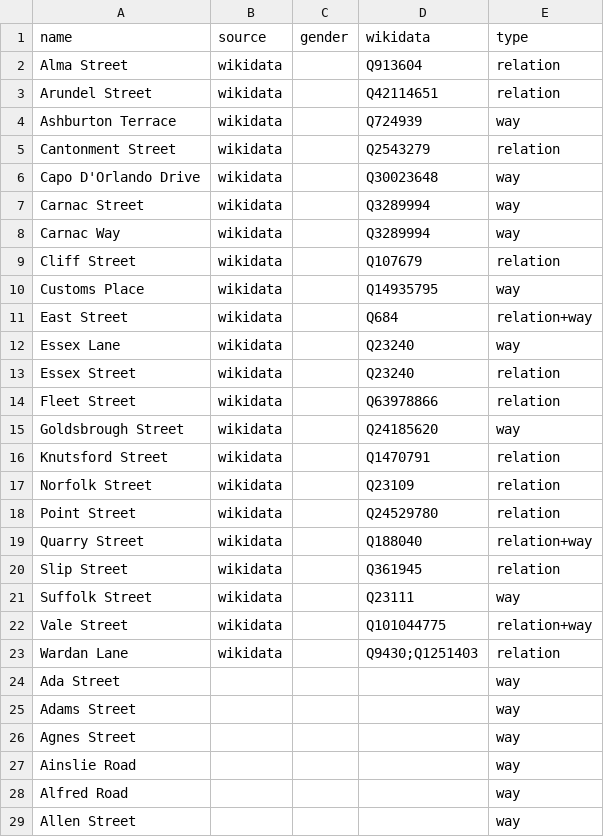
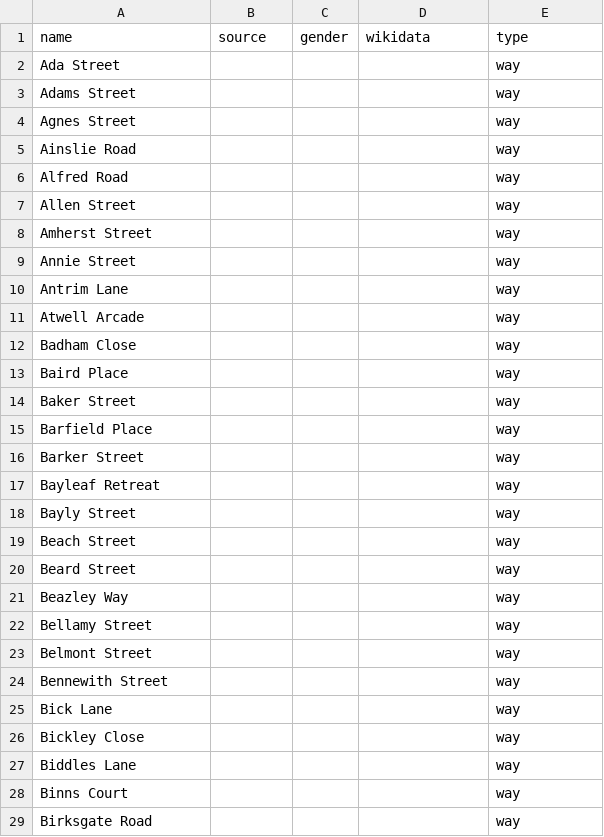
Before and after one commit to EqualStreetNames/equalstreetnames-fremantle, a CSV file: data/other.csv, drawn as a sheet; only a part is shown; the shorter side is filled out with more unchanged rows.

```diff
--- a/data/other.csv
+++ b/data/other.csv
@@ -1,24 +1,2 @@
 name,source,gender,wikidata,type
-"Alma Street",wikidata,,Q913604,relation
-"Arundel Street",wikidata,,Q42114651,relation
-"Ashburton Terrace",wikidata,,Q724939,way
-"Cantonment Street",wikidata,,Q2543279,relation
-"Capo D'Orlando Drive",wikidata,,Q30023648,way
-"Carnac Street",wikidata,,Q3289994,way
-"Carnac Way",wikidata,,Q3289994,way
-"Cliff Street",wikidata,,Q107679,relation
-"Customs Place",wikidata,,Q14935795,way
-"East Street",wikidata,,Q684,relation+way
-"Essex Lane",wikidata,,Q23240,way
-"Essex Street",wikidata,,Q23240,relation
-"Fleet Street",wikidata,,Q63978866,relation
-"Goldsbrough Street",wikidata,,Q24185620,way
-"Knutsford Street",wikidata,,Q1470791,relation
-"Norfolk Street",wikidata,,Q23109,relation
-"Point Street",wikidata,,Q24529780,relation
-"Quarry Street",wikidata,,Q188040,relation+way
-"Slip Street",wikidata,,Q361945,relation
-"Suffolk Street",wikidata,,Q23111,way
-"Vale Street",wikidata,,Q101044775,relation+way
-"Wardan Lane",wikidata,,Q9430;Q1251403,relation
 "Ada Street",,,,way
```
Also changed, not shown: data/gender.csv, 3 other files.
